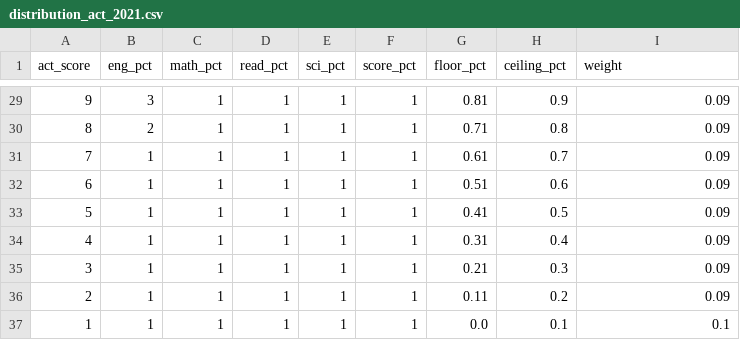
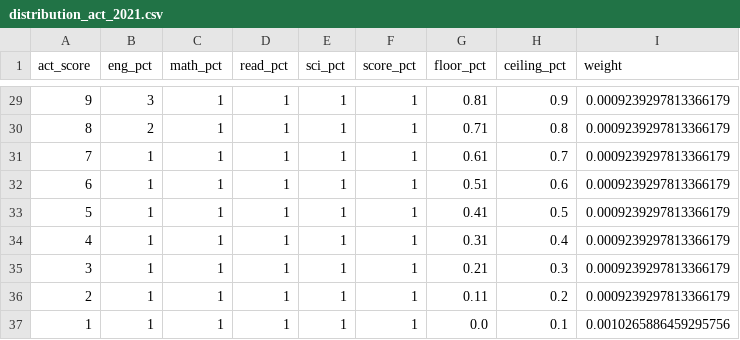
Before and after one commit to woodstockwins/1213-iris, a CSV file: projects/project-1-master/data-clean/distribution_act_2021.csv, drawn as a sheet; only a part is shown, gaps mark what is left out; the diff covers the shown part only.

```diff
--- a/projects/project-1-master/data-clean/distribution_act_2021.csv
+++ b/projects/project-1-master/data-clean/distribution_act_2021.csv
@@ -29,9 +29,9 @@ act_score,eng_pct,math_pct,read_pct,sci_pct,score_pct,floor_pct,ceiling_pct,weig
-9,3,1,1,1,1,0.81,0.9,0.09
-8,2,1,1,1,1,0.71,0.8,0.09
-7,1,1,1,1,1,0.61,0.7,0.09
-6,1,1,1,1,1,0.51,0.6,0.09
-5,1,1,1,1,1,0.41,0.5,0.09
-4,1,1,1,1,1,0.31,0.4,0.09
-3,1,1,1,1,1,0.21,0.3,0.09
-2,1,1,1,1,1,0.11,0.2,0.09
-1,1,1,1,1,1,0.0,0.1,0.1
+9,3,1,1,1,1,0.81,0.9,0.0009239297813366179
+8,2,1,1,1,1,0.71,0.8,0.0009239297813366179
+7,1,1,1,1,1,0.61,0.7,0.0009239297813366179
+6,1,1,1,1,1,0.51,0.6,0.0009239297813366179
+5,1,1,1,1,1,0.41,0.5,0.0009239297813366179
+4,1,1,1,1,1,0.31,0.4,0.0009239297813366179
+3,1,1,1,1,1,0.21,0.3,0.0009239297813366179
+2,1,1,1,1,1,0.11,0.2,0.0009239297813366179
+1,1,1,1,1,1,0.0,0.1,0.0010265886459295756
```
Also changed, not shown: 27 edited cells elsewhere in this file, projects/project-1-master/data-clean/distribution_sat_2021.csv, projects/project-1-master/data/sat_score_dist.csv, 1 other file.
